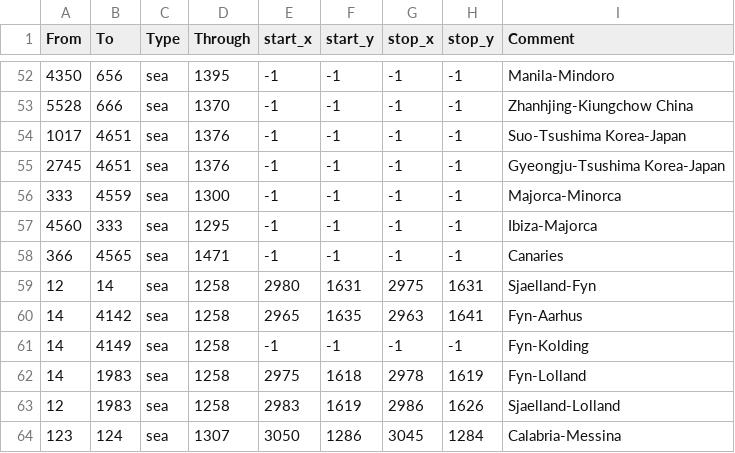
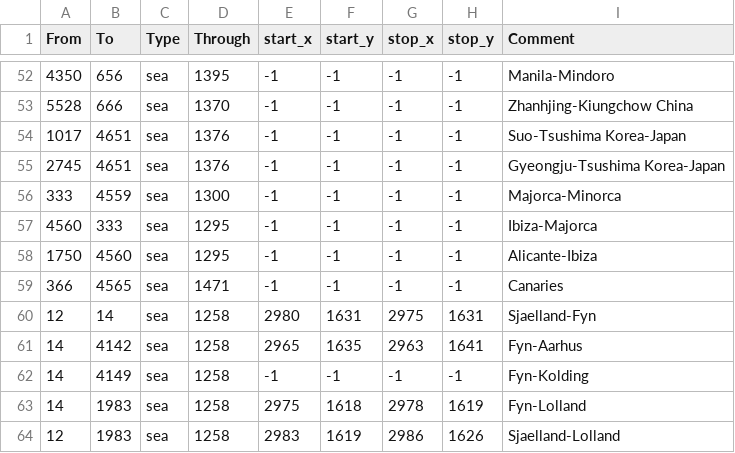
Before and after one commit to smeev653/gecko-v5, a CSV file: map/adjacencies.csv, drawn as a sheet; only a part is shown, gaps mark what is left out; the shorter side is filled out with more unchanged rows.

Commit message:
alicante - ibiza strait added

```diff
--- a/map/adjacencies.csv
+++ b/map/adjacencies.csv
@@ -57,2 +57,3 @@ From;To;Type;Through;start_x;start_y;stop_x;stop_y;Comment
 4560;333;sea;1295;-1;-1;-1;-1;Ibiza-Majorca
+1750;4560;sea;1295;-1;-1;-1;-1;Alicante-Ibiza
 366;4565;sea;1471;-1;-1;-1;-1;Canaries
```
Also changed, not shown: 1 other file.
